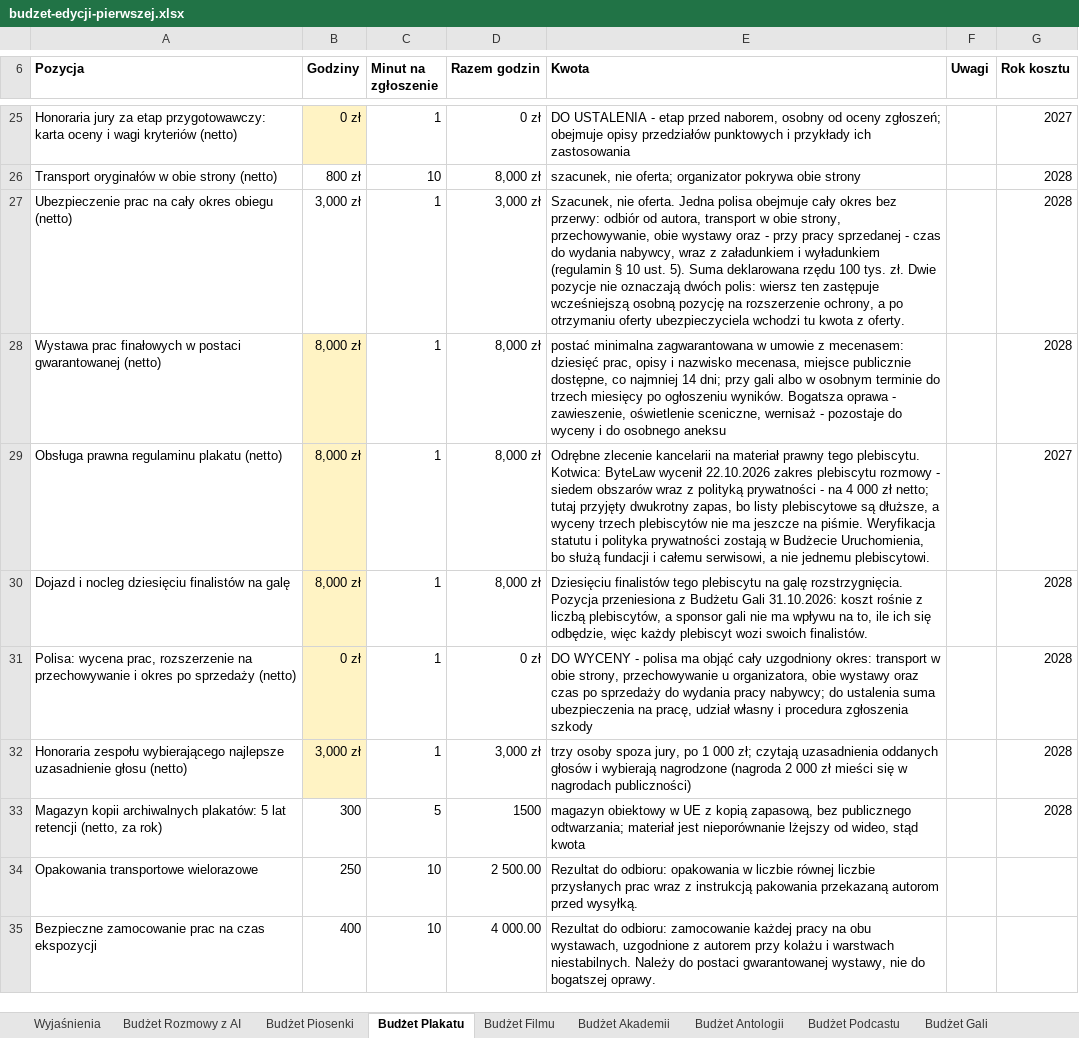
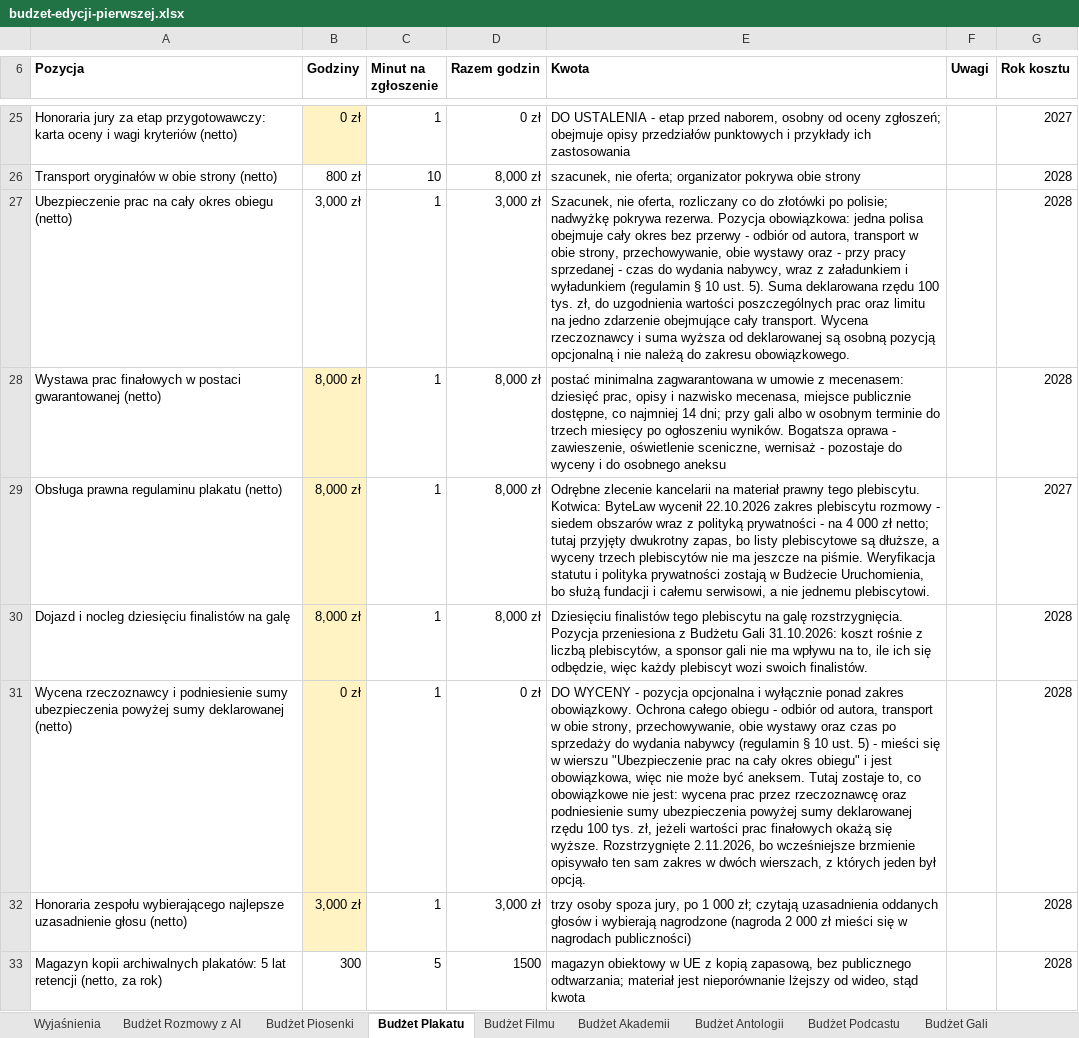
Before and after one commit to kolbinski/konstela, an Excel workbook: budzet-edycji-pierwszej.xlsx, sheet Budżet Plakatu, drawn as a sheet; only a part is shown, gaps mark what is left out; the shorter side is filled out with more unchanged rows; values as stored, in another font and other column widths than the file's, no borders; the diff names each change by its address in the sheet, - before the commit and + after, or states it on an @@ line.

```diff
--- a/budzet-edycji-pierwszej.xlsx (sheet Budżet Plakatu)
+++ b/budzet-edycji-pierwszej.xlsx (sheet Budżet Plakatu)
-E27 (Kwota): Szacunek, nie oferta. Jedna polisa obejmuje cały okres bez przerwy: odbiór od autora, transport w obie strony, przechowywanie, obie wystawy oraz - przy pracy sprzedanej - czas do wydania nabywcy, wraz z załadunkiem i wyładunkiem (regulamin § 10 ust. 5). Suma deklarowana rzędu 100 tys. zł. Dwie pozycje nie oznaczają dwóch polis: wiersz ten zastępuje wcześniejszą osobną pozycję na rozszerzenie ochrony, a po otrzymaniu oferty ubezpieczyciela wchodzi tu kwota z oferty.
+E27 (Kwota): Szacunek, nie oferta, rozliczany co do złotówki po polisie; nadwyżkę pokrywa rezerwa. Pozycja obowiązkowa: jedna polisa obejmuje cały okres bez przerwy - odbiór od autora, transport w obie strony, przechowywanie, obie wystawy oraz - przy pracy sprzedanej - czas do wydania nabywcy, wraz z załadunkiem i wyładunkiem (regulamin § 10 ust. 5). Suma deklarowana rzędu 100 tys. zł, do uzgodnienia wartości poszczególnych prac oraz limitu na jedno zdarzenie obejmujące cały transport. Wycena rzeczoznawcy i suma wyższa od deklarowanej są osobną pozycją opcjonalną i nie należą do zakresu obowiązkowego.
-A31 (Pozycja): Polisa: wycena prac, rozszerzenie na przechowywanie i okres po sprzedaży (netto)
+A31 (Pozycja): Wycena rzeczoznawcy i podniesienie sumy ubezpieczenia powyżej sumy deklarowanej (netto)
-E31 (Kwota): …WYCENY - polisa ma objąć cały uzgodniony okres: transport w obie strony, przechowywanie u organizatora, obie wystawy oraz czas po sprzedaży do wydania pracy nabywcy; do ustalenia suma ubezpieczenia na pracę, udział własny i procedura zgłoszenia szkody
+E31 (Kwota): …WYCENY - pozycja opcjonalna i wyłącznie ponad zakres obowiązkowy. Ochrona całego obiegu - odbiór od autora, transport w obie strony, przechowywanie, obie wystawy oraz czas po sprzedaży do wydania nabywcy (regulamin § 10 ust. 5) - mieści się w wierszu "Ubezpieczenie prac na cały okres obiegu" i jest obowiązkowa, więc nie może być aneksem. Tutaj zostaje to, co obowiązkowe nie jest: wycena prac przez rzeczoznawcę oraz podniesienie sumy ubezpieczenia powyżej sumy deklarowanej rzędu 100 tys. zł, jeżeli wartości prac finałowych okażą się wyższe. Rozstrzygnięte 2.11.2026, bo wcześniejsze brzmienie opisywało ten sam zakres w dwóch wierszach, z których jeden był opcją.
```
Also changed, not shown: sheet Wyjaśnienia, 8 other files.
